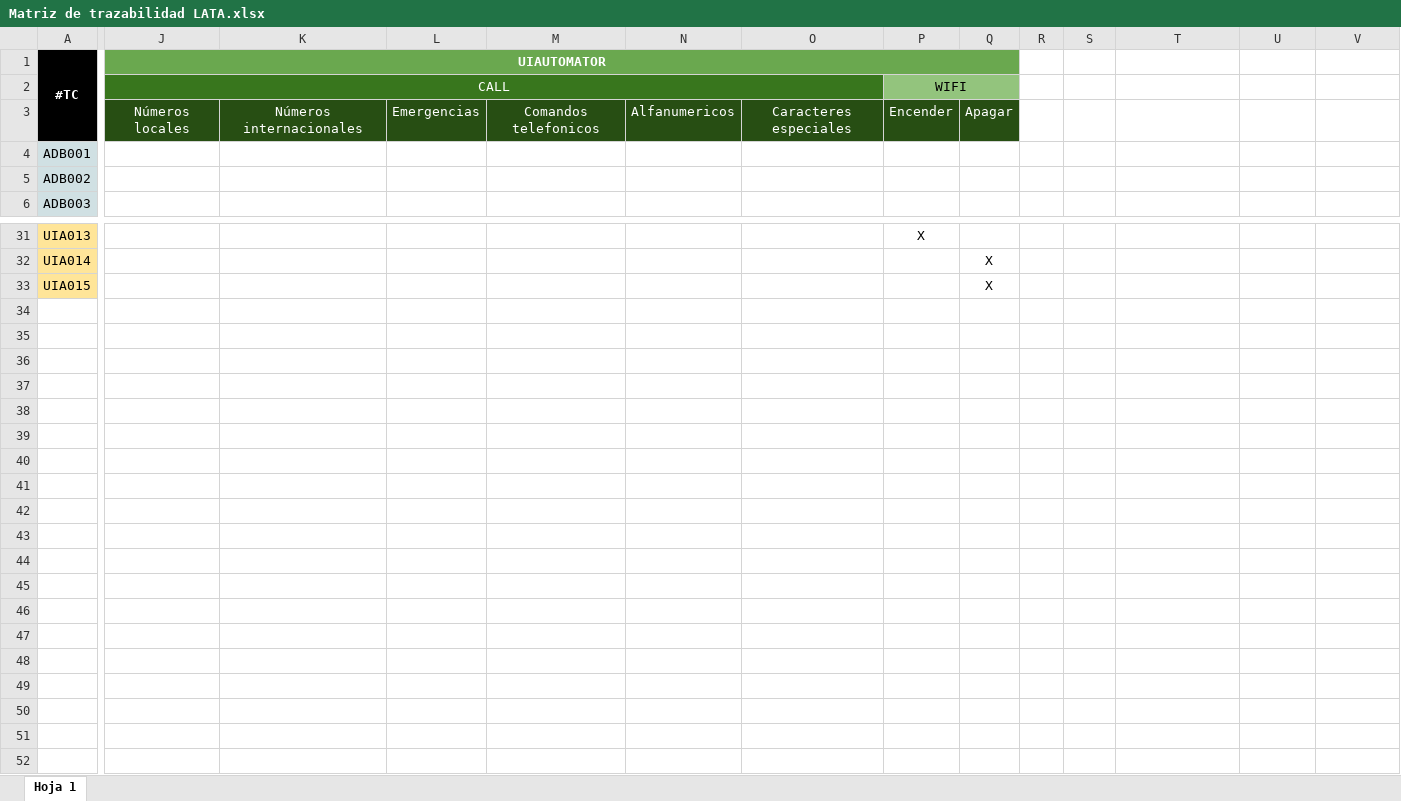
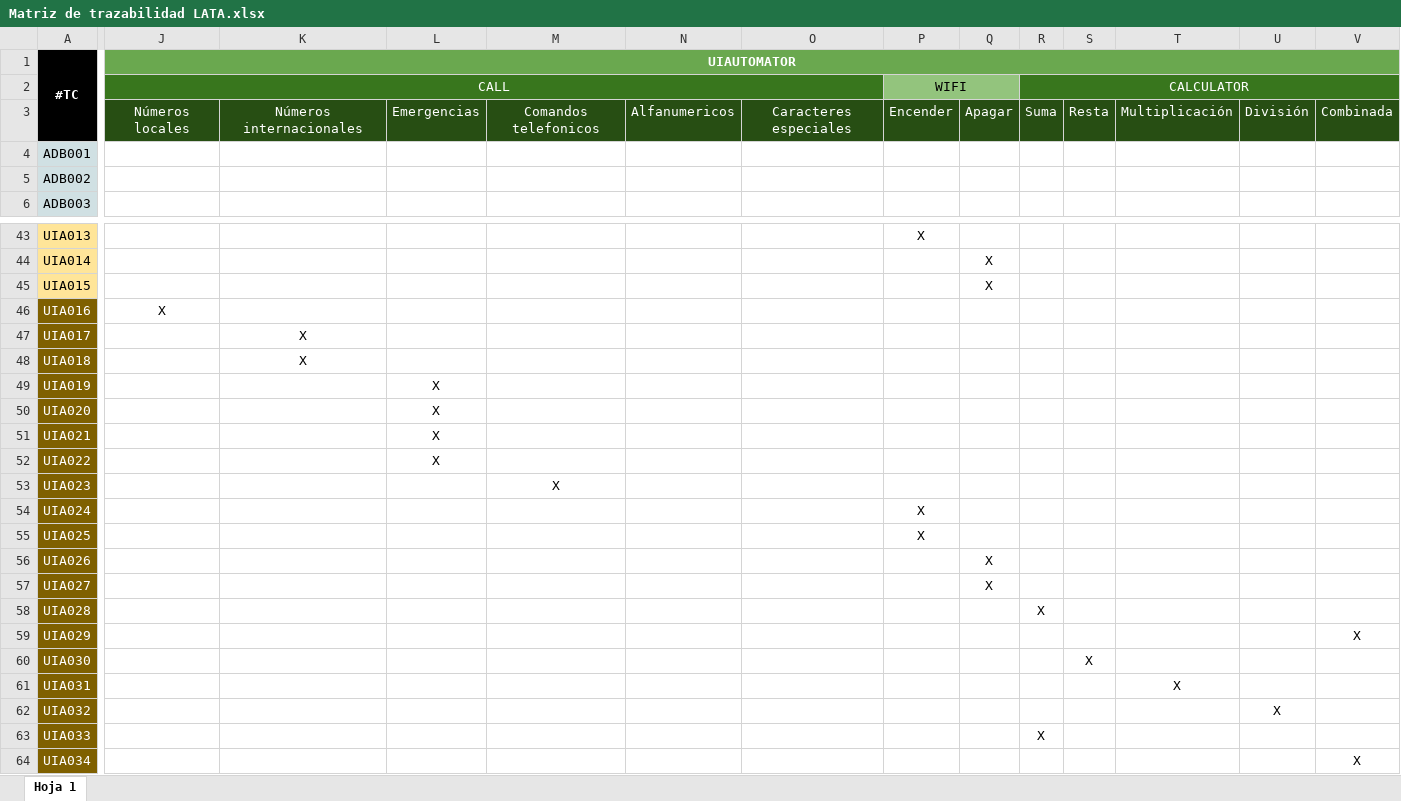
Before and after one commit to Mojicator/lata-framework, an Excel workbook: docs/qa/Matriz de trazabilidad LATA.xlsx, sheet Hoja 1, drawn as a sheet; only a part is shown, gaps mark what is left out; values as stored, in another font and other column widths than the file's, no borders; charts and pictures not drawn; removed rows and columns are numbered as before the commit, all else as after; rows hold the shown columns only; the diff covers the shown part only; the diff names each change by its address in the sheet, - before the commit and + after, or states it on an @@ line.

```diff
--- a/docs/qa/Matriz de trazabilidad LATA.xlsx (sheet Hoja 1)
+++ b/docs/qa/Matriz de trazabilidad LATA.xlsx (sheet Hoja 1)
-J1:Q1 merged
+J1:V1 merged
-R2: (empty)
+R2: CALCULATOR
-R2 fill: none
+R2 fill: #38761D
+R2:V2 merged
-R3: (empty)
+R3: Suma
-R3:V3 fill: none
+R3:V3 fill: #274E13
-S3: (empty)
+S3: Resta
-T3: (empty)
+T3: Multiplicación
-U3: (empty)
+U3: División
-V3: (empty)
+V3: Combinada
+row 46: UIA016 | X
+row 47: UIA017 |  | X
+row 48: UIA018 |  | X
+row 49: UIA019 |  |  | X
+row 50: UIA020 |  |  | X
+row 51: UIA021 |  |  | X
+row 52: UIA022 |  |  | X
+row 53: UIA023 |  |  |  | X
+row 54: UIA024 |  |  |  |  |  |  | X
+row 55: UIA025 |  |  |  |  |  |  | X
+row 56: UIA026 |  |  |  |  |  |  |  | X
+row 57: UIA027 |  |  |  |  |  |  |  | X
+row 58: UIA028 |  |  |  |  |  |  |  |  | X
+row 59: UIA029 |  |  |  |  |  |  |  |  |  |  |  |  | X
+row 60: UIA030 |  |  |  |  |  |  |  |  |  | X
+row 61: UIA031 |  |  |  |  |  |  |  |  |  |  | X
+row 62: UIA032 |  |  |  |  |  |  |  |  |  |  |  | X
+row 63: UIA033 |  |  |  |  |  |  |  |  | X
+row 64: UIA034 |  |  |  |  |  |  |  |  |  |  |  |  | X
```
Also changed, not shown: 12 added rows elsewhere in this sheet, docs/qa/LATA-TC.xlsx, 4 other files.
